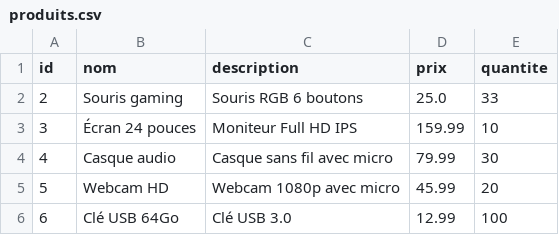
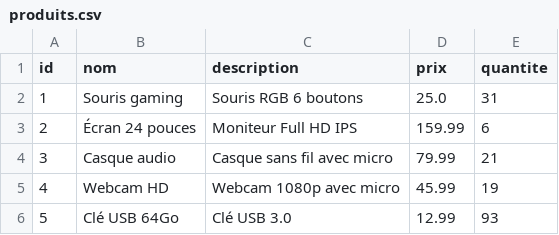
Before and after one commit to Ihsane-Mon/Projet_Python, a CSV file: data/produits.csv, drawn as a sheet; the diff names each change by its address in the sheet, - before the commit and + after, or states it on an @@ line.

```diff
--- a/data/produits.csv
+++ b/data/produits.csv
@@ column A (id) renumbered from row 2 down @@
-E2 (quantite): 33
+E2 (quantite): 31
-E3 (quantite): 10
+E3 (quantite): 6
-E4 (quantite): 30
+E4 (quantite): 21
-E5 (quantite): 20
+E5 (quantite): 19
-E6 (quantite): 100
+E6 (quantite): 93
```
Also changed, not shown: data/commandes.csv, data/logs.csv, 7 other files.
